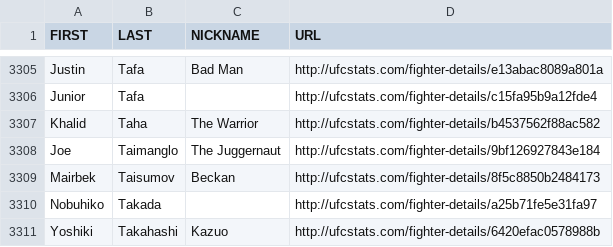
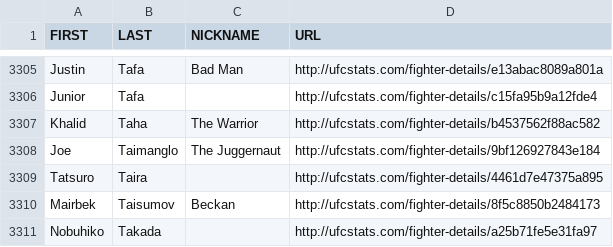
Before and after one commit to rajdesai1/UFC-Stats-Scrap, a CSV file: ufc_fighter_details.csv, drawn as a sheet; only a part is shown, gaps mark what is left out; the shorter side is filled out with more unchanged rows.

```diff
--- a/ufc_fighter_details.csv
+++ b/ufc_fighter_details.csv
@@ -3308,2 +3308,3 @@ Khalid,Taha,The Warrior,http://ufcstats.com/fighter-details/b4537562f88ac582
 Joe,Taimanglo,The Juggernaut,http://ufcstats.com/fighter-details/9bf126927843e184
+Tatsuro,Taira,,http://ufcstats.com/fighter-details/4461d7e47375a895
 Mairbek,Taisumov,Beckan,http://ufcstats.com/fighter-details/8f5c8850b2484173
```
Also changed, not shown: ufc_fighter_tott.csv.
